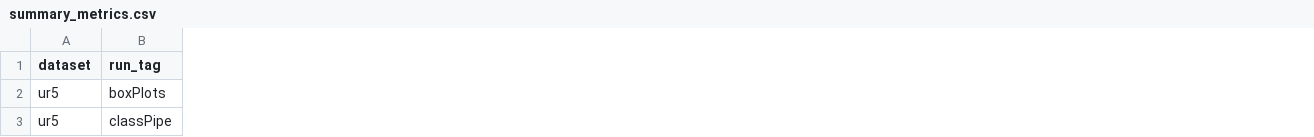
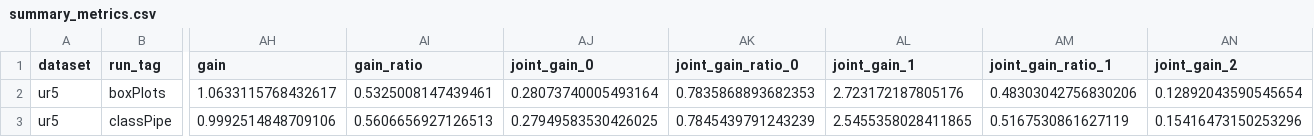
Before and after one commit to Roblyat/payload_estimation, a CSV file: shared/evaluation/_metrics_plots/summary_metrics.csv, drawn as a sheet; only a part is shown, gaps mark what is left out; the diff covers the shown part only; the diff names each change by its address in the sheet, - before the commit and + after, or states it on an @@ line.

```diff
--- a/shared/evaluation/_metrics_plots/summary_metrics.csv
+++ b/shared/evaluation/_metrics_plots/summary_metrics.csv
+column AH (gain), rows 2-3: 1.0633115768432617 | 0.9992514848709106
+column AI (gain_ratio), rows 2-3: 0.5325008147439461 | 0.5606656927126513
+column AJ (joint_gain_0), rows 2-3: 0.28073740005493164 | 0.27949583530426025
+column AK (joint_gain_ratio_0), rows 2-3: 0.7835868893682353 | 0.7845439791243239
+column AL (joint_gain_1), rows 2-3: 2.723172187805176 | 2.5455358028411865
+column AM (joint_gain_ratio_1), rows 2-3: 0.48303042756830206 | 0.5167530861627119
+column AN (joint_gain_2), rows 2-3: 0.12892043590545654 | 0.15416473150253296
```
Also changed, not shown: 7 added columns elsewhere in this file, 30 other files.
